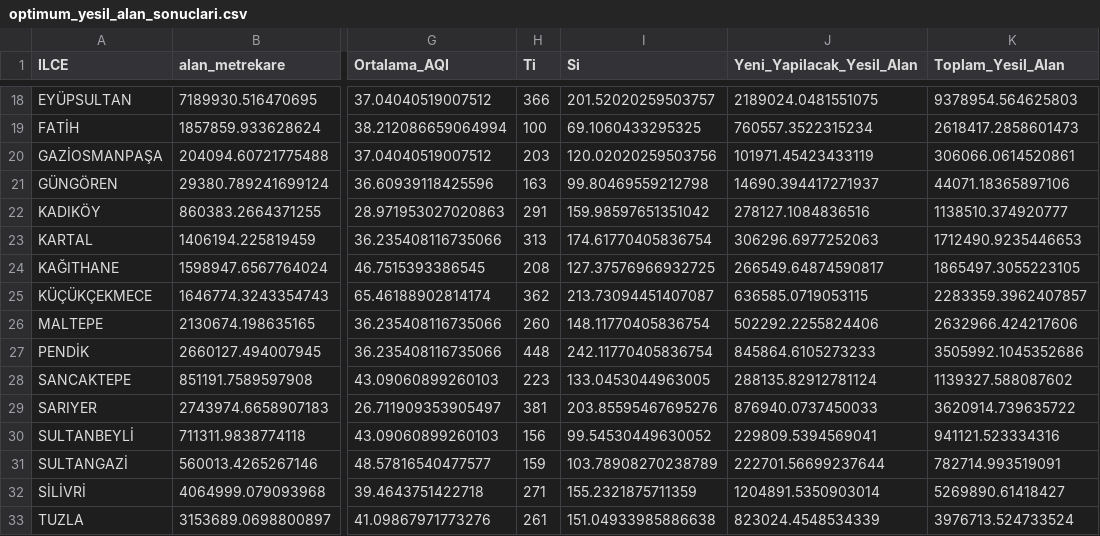
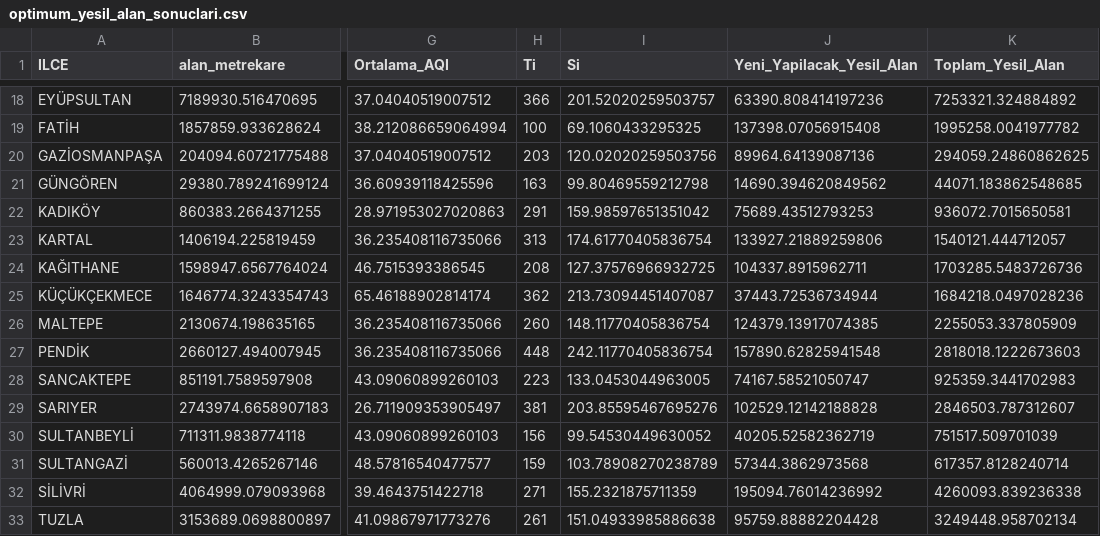
Before and after one commit to itu-itis24-doganne23/Optimization-Project, a CSV file: optimum_yesil_alan_sonuclari.csv, drawn as a sheet; only a part is shown, gaps mark what is left out; the diff covers the shown part only; the diff names each change by its address in the sheet, - before the commit and + after, or states it on an @@ line.

```diff
--- a/optimum_yesil_alan_sonuclari.csv
+++ b/optimum_yesil_alan_sonuclari.csv
-J18 (Yeni_Yapilacak_Yesil_Alan): 2189024.0481551075
+J18 (Yeni_Yapilacak_Yesil_Alan): 63390.808414197236
-K18 (Toplam_Yesil_Alan): 9378954.564625803
+K18 (Toplam_Yesil_Alan): 7253321.324884892
-J19 (Yeni_Yapilacak_Yesil_Alan): 760557.3522315234
+J19 (Yeni_Yapilacak_Yesil_Alan): 137398.07056915408
-K19 (Toplam_Yesil_Alan): 2618417.2858601473
+K19 (Toplam_Yesil_Alan): 1995258.0041977782
-J20 (Yeni_Yapilacak_Yesil_Alan): 101971.45423433119
+J20 (Yeni_Yapilacak_Yesil_Alan): 89964.64139087136
-K20 (Toplam_Yesil_Alan): 306066.0614520861
+K20 (Toplam_Yesil_Alan): 294059.24860862625
-J21 (Yeni_Yapilacak_Yesil_Alan): 14690.394417271937
+J21 (Yeni_Yapilacak_Yesil_Alan): 14690.394620849562
-K21 (Toplam_Yesil_Alan): 44071.18365897106
+K21 (Toplam_Yesil_Alan): 44071.183862548685
-J22 (Yeni_Yapilacak_Yesil_Alan): 278127.1084836516
+J22 (Yeni_Yapilacak_Yesil_Alan): 75689.43512793253
-K22 (Toplam_Yesil_Alan): 1138510.374920777
+K22 (Toplam_Yesil_Alan): 936072.7015650581
-J23 (Yeni_Yapilacak_Yesil_Alan): 306296.6977252063
+J23 (Yeni_Yapilacak_Yesil_Alan): 133927.21889259806
-K23 (Toplam_Yesil_Alan): 1712490.9235446653
+K23 (Toplam_Yesil_Alan): 1540121.444712057
-J24 (Yeni_Yapilacak_Yesil_Alan): 266549.64874590817
+J24 (Yeni_Yapilacak_Yesil_Alan): 104337.8915962711
-K24 (Toplam_Yesil_Alan): 1865497.3055223105
+K24 (Toplam_Yesil_Alan): 1703285.5483726736
-J25 (Yeni_Yapilacak_Yesil_Alan): 636585.0719053115
+J25 (Yeni_Yapilacak_Yesil_Alan): 37443.72536734944
-K25 (Toplam_Yesil_Alan): 2283359.3962407857
+K25 (Toplam_Yesil_Alan): 1684218.0497028236
-J26 (Yeni_Yapilacak_Yesil_Alan): 502292.2255824406
+J26 (Yeni_Yapilacak_Yesil_Alan): 124379.13917074385
-K26 (Toplam_Yesil_Alan): 2632966.424217606
+K26 (Toplam_Yesil_Alan): 2255053.337805909
-J27 (Yeni_Yapilacak_Yesil_Alan): 845864.6105273233
+J27 (Yeni_Yapilacak_Yesil_Alan): 157890.62825941548
-K27 (Toplam_Yesil_Alan): 3505992.1045352686
+K27 (Toplam_Yesil_Alan): 2818018.1222673603
-J28 (Yeni_Yapilacak_Yesil_Alan): 288135.82912781124
+J28 (Yeni_Yapilacak_Yesil_Alan): 74167.58521050747
-K28 (Toplam_Yesil_Alan): 1139327.588087602
+K28 (Toplam_Yesil_Alan): 925359.3441702983
-J29 (Yeni_Yapilacak_Yesil_Alan): 876940.0737450033
+J29 (Yeni_Yapilacak_Yesil_Alan): 102529.12142188828
-K29 (Toplam_Yesil_Alan): 3620914.739635722
+K29 (Toplam_Yesil_Alan): 2846503.787312607
-J30 (Yeni_Yapilacak_Yesil_Alan): 229809.5394569041
+J30 (Yeni_Yapilacak_Yesil_Alan): 40205.52582362719
-K30 (Toplam_Yesil_Alan): 941121.523334316
+K30 (Toplam_Yesil_Alan): 751517.509701039
-J31 (Yeni_Yapilacak_Yesil_Alan): 222701.56699237644
+J31 (Yeni_Yapilacak_Yesil_Alan): 57344.3862973568
-K31 (Toplam_Yesil_Alan): 782714.993519091
+K31 (Toplam_Yesil_Alan): 617357.8128240714
-J32 (Yeni_Yapilacak_Yesil_Alan): 1204891.5350903014
+J32 (Yeni_Yapilacak_Yesil_Alan): 195094.76014236992
-K32 (Toplam_Yesil_Alan): 5269890.61418427
+K32 (Toplam_Yesil_Alan): 4260093.839236338
-J33 (Yeni_Yapilacak_Yesil_Alan): 823024.4548534339
+J33 (Yeni_Yapilacak_Yesil_Alan): 95759.88882204428
-K33 (Toplam_Yesil_Alan): 3976713.524733524
+K33 (Toplam_Yesil_Alan): 3249448.958702134
```
Also changed, not shown: 46 edited cells elsewhere in this file, 2 other files.
